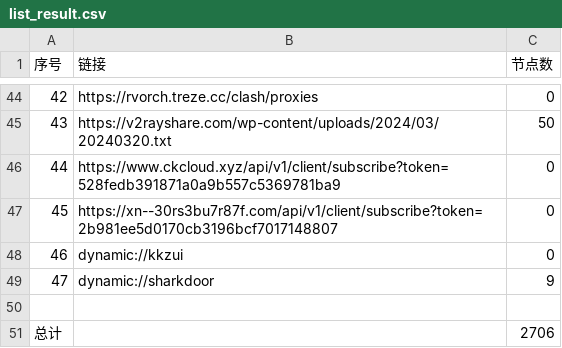
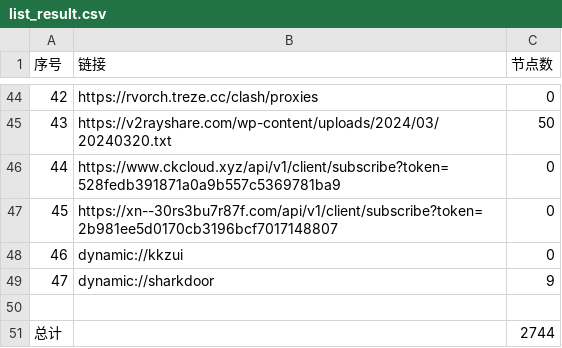
Before and after one commit to txmiaomiaowu/openitr, a CSV file: list_result.csv, drawn as a sheet; only a part is shown, gaps mark what is left out; the diff covers the shown part only.

```diff
--- a/list_result.csv
+++ b/list_result.csv
@@ -50,2 +50,2 @@
 
-总计,,2706
+总计,,2744
```
Also changed, not shown: 12 edited cells elsewhere in this file, 13 other files.
